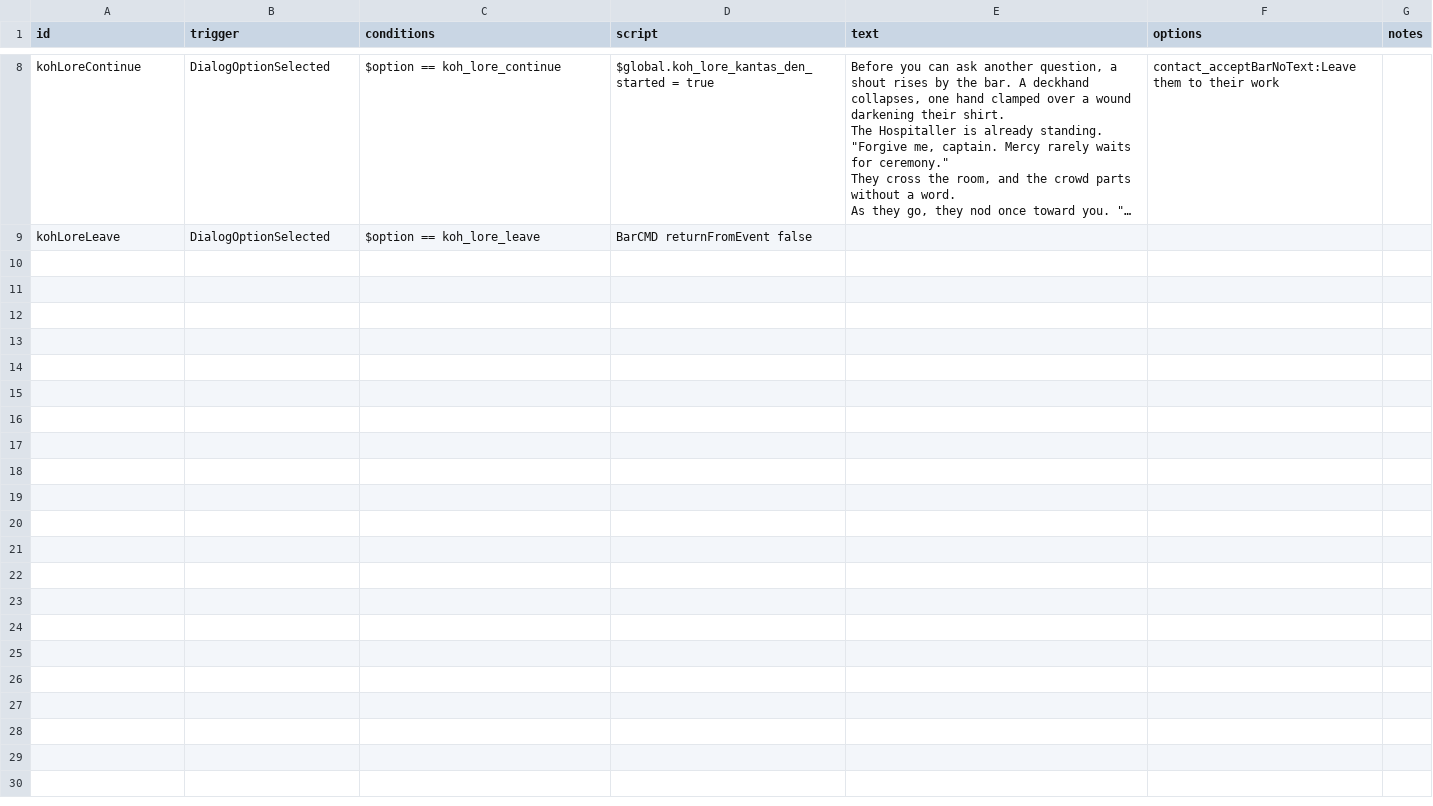
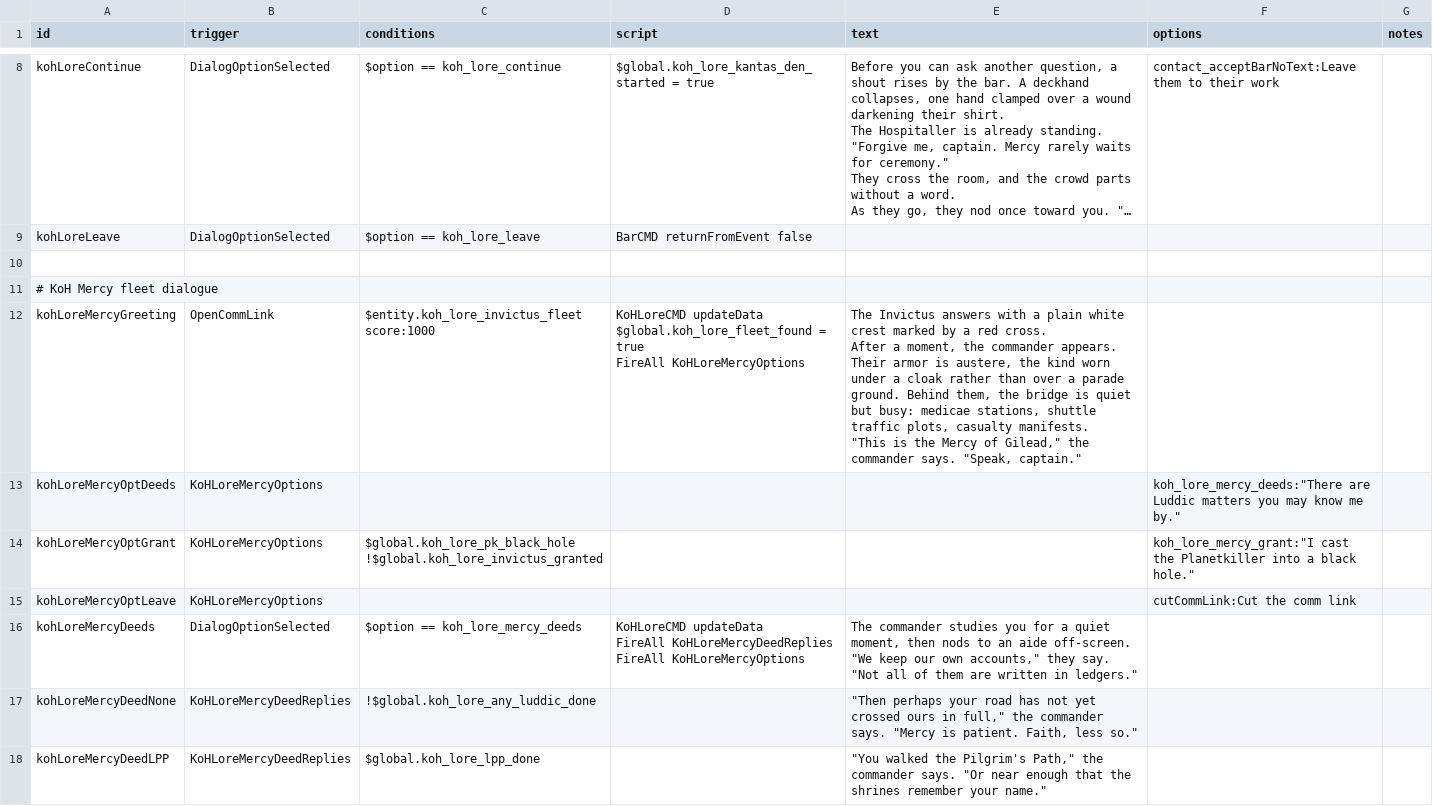
Before and after one commit to c4tntnitro-netizen/KnightsHospitaller, a CSV file: data/campaign/rules.csv, drawn as a sheet; only a part is shown, gaps mark what is left out; long unchanged cells end in …; ↵ is a line break in a cell; the diff covers the shown part only; the diff names each change by its address in the sheet, - before the commit and + after, or states it on an @@ line.

Commit message:
Add Mercy Invictus quest handoff

```diff
--- a/data/campaign/rules.csv
+++ b/data/campaign/rules.csv
+row 10: (empty)
+row 11: # KoH Mercy fleet dialogue
+row 12: kohLoreMercyGreeting | OpenCommLink | $entity.koh_lore_invictus_fleet score:1000 | KoHLoreCMD updateData ↵ $global.koh_lore_fleet_found = true ↵ FireAll KoHLoreMercyOptions | The Invictus answers with a plain white crest marked by a red cross. ↵ After a moment, the commander appears. Their armor is austere, the kind worn under a cloak rather than over a parade ground. Behind them, the bridge is quiet but busy: medicae stations, shuttle traffic plots, casualty manifests. ↵ "This is the Mercy of Gilead," the commander says. "Speak, captain."
+row 13: kohLoreMercyOptDeeds | KoHLoreMercyOptions |  |  |  | koh_lore_mercy_deeds:"There are Luddic matters you may know me by."
+row 14: kohLoreMercyOptGrant | KoHLoreMercyOptions | $global.koh_lore_pk_black_hole ↵ !$global.koh_lore_invictus_granted |  |  | koh_lore_mercy_grant:"I cast the Planetkiller into a black hole."
+row 15: kohLoreMercyOptLeave | KoHLoreMercyOptions |  |  |  | cutCommLink:Cut the comm link
+row 16: kohLoreMercyDeeds | DialogOptionSelected | $option == koh_lore_mercy_deeds | KoHLoreCMD updateData ↵ FireAll KoHLoreMercyDeedReplies ↵ FireAll KoHLoreMercyOptions | The commander studies you for a quiet moment, then nods to an aide off-screen. ↵ "We keep our own accounts," they say. "Not all of them are written in ledgers."
+row 17: kohLoreMercyDeedNone | KoHLoreMercyDeedReplies | !$global.koh_lore_any_luddic_done |  | "Then perhaps your road has not yet crossed ours in full," the commander says. "Mercy is patient. Faith, less so."
+row 18: kohLoreMercyDeedLPP | KoHLoreMercyDeedReplies | $global.koh_lore_lpp_done |  | "You walked the Pilgrim's Path," the commander says. "Or near enough that the shrines remember your name."
```
Also changed, not shown: 9 added rows elsewhere in this file, 4 other files.
